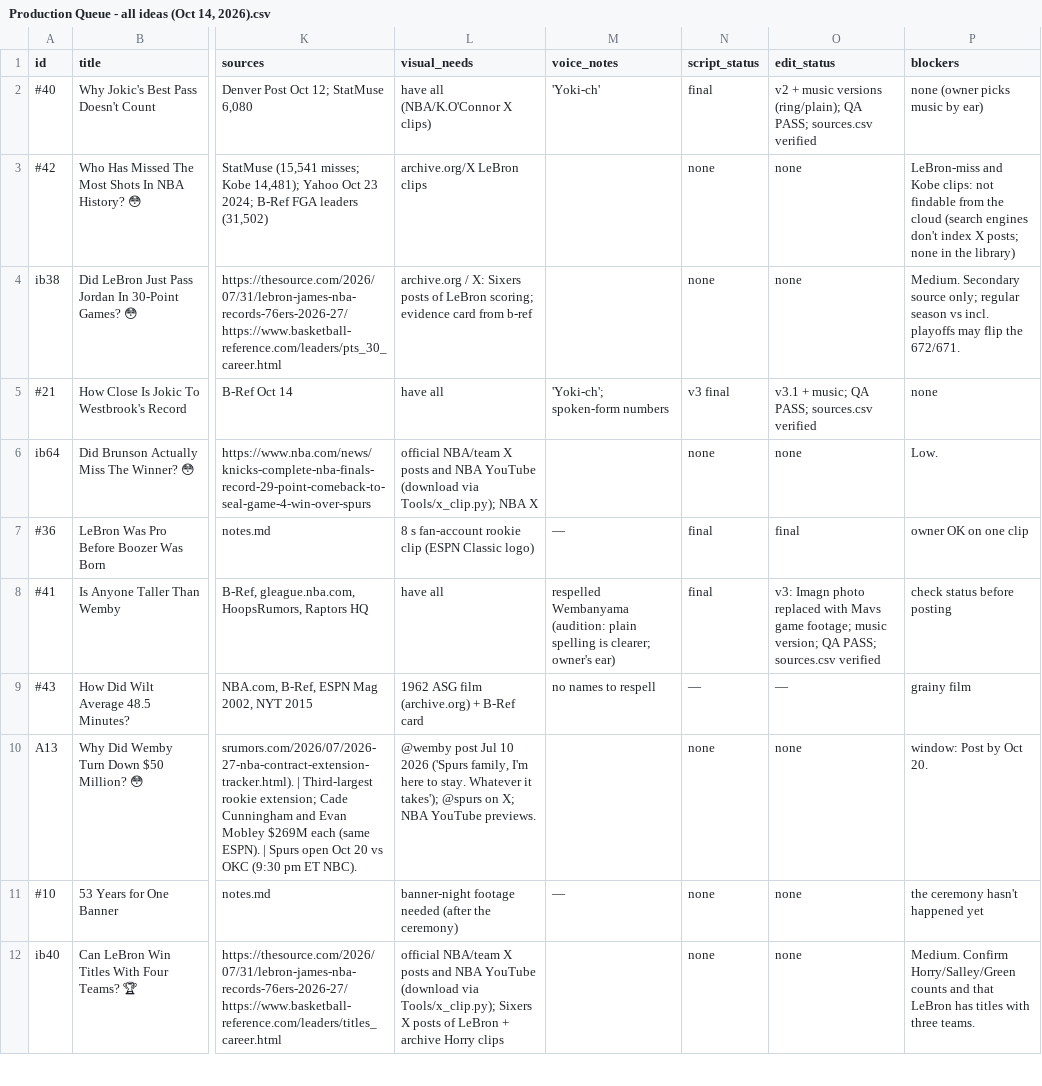
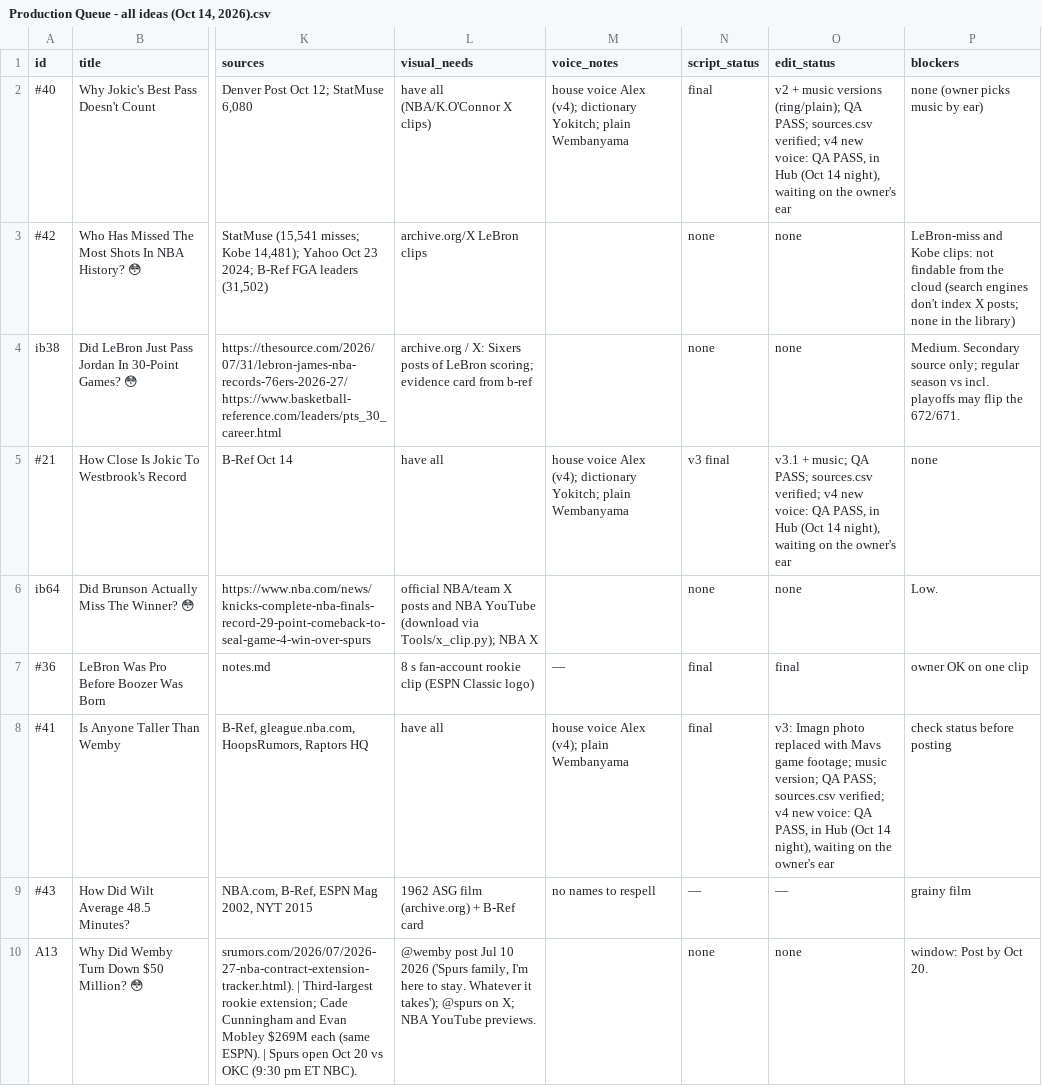
Before and after one commit to shsdhd99-netizen/metasports-shorts, a CSV file: Production Queue - all ideas (Oct 14, 2026).csv, drawn as a sheet; only a part is shown, gaps mark what is left out; the shorter side is filled out with more unchanged rows; the diff names each change by its address in the sheet, - before the commit and + after, or states it on an @@ line.

```diff
--- a/Production Queue - all ideas (Oct 14, 2026).csv
+++ b/Production Queue - all ideas (Oct 14, 2026).csv
-M2 (voice_notes): 'Yoki-ch'
+M2 (voice_notes): house voice Alex (v4); dictionary Yokitch; plain Wembanyama
-O2 (edit_status): …PASS; sources.csv verified
+O2 (edit_status): …PASS; sources.csv verified; v4 new voice: QA PASS, in Hub (Oct 14 night), waiting on the owner's ear
-M5 (voice_notes): 'Yoki-ch'; spoken-form numbers
+M5 (voice_notes): house voice Alex (v4); dictionary Yokitch; plain Wembanyama
-O5 (edit_status): …PASS; sources.csv verified
+O5 (edit_status): …PASS; sources.csv verified; v4 new voice: QA PASS, in Hub (Oct 14 night), waiting on the owner's ear
-M8 (voice_notes): respelled Wembanyama (audition: plain spelling is clearer; owner's ear)
+M8 (voice_notes): house voice Alex (v4); plain Wembanyama
-O8 (edit_status): …PASS; sources.csv verified
+O8 (edit_status): …PASS; sources.csv verified; v4 new voice: QA PASS, in Hub (Oct 14 night), waiting on the owner's ear
```
Also changed, not shown: Library/footage_library.csv, 12 other files.
